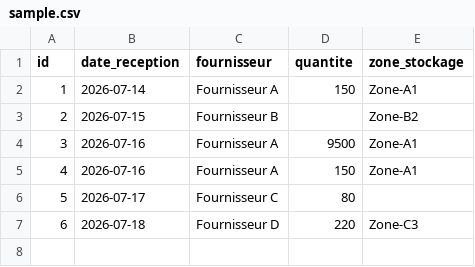
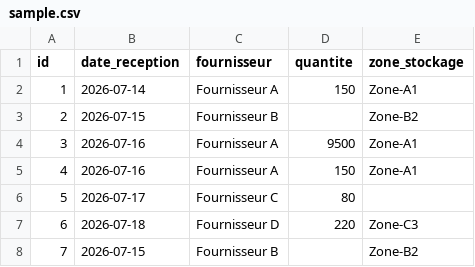
Before and after one commit to SLYRAK07/Data-Quality-App, a CSV file: data/sample.csv, drawn as a sheet; the diff names each change by its address in the sheet, - before the commit and + after, or states it on an @@ line.

```diff
--- a/data/sample.csv
+++ b/data/sample.csv
+row 8: 7 | 2026-07-15 | Fournisseur B |  | Zone-B2
```
Also changed, not shown: 7 other files.
